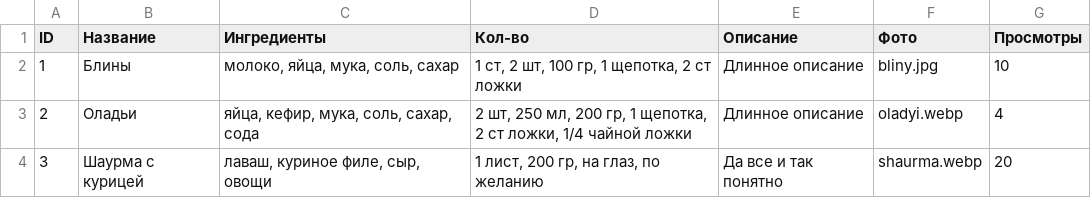
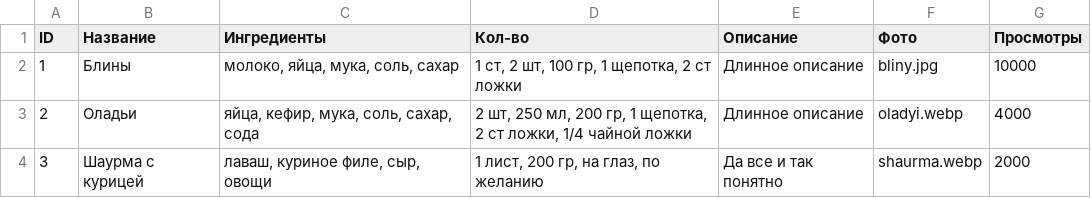
Before and after one commit to segmentation32fault/Digital-departments, a CSV file: django_project/data/recipes.csv, drawn as a sheet.

```diff
--- a/django_project/data/recipes.csv
+++ b/django_project/data/recipes.csv
@@ -1,4 +1,4 @@
 ID,Название,Ингредиенты,Кол-во,Описание,Фото,Просмотры
-1,Блины,"молоко, яйца, мука, соль, сахар","1 ст, 2 шт, 100 гр, 1 щепотка, 2 ст ложки","Длинное описание","bliny.jpg",10
-2,Оладьи,"яйца, кефир, мука, соль, сахар, сода","2 шт, 250 мл, 200 гр, 1 щепотка, 2 ст ложки, 1/4 чайной ложки","Длинное описание","oladyi.webp",4
-3,Шаурма с курицей,"лаваш, куриное филе, сыр, овощи","1 лист, 200 гр, на глаз, по желанию","Да все и так понятно","shaurma.webp",20
+1,Блины,"молоко, яйца, мука, соль, сахар","1 ст, 2 шт, 100 гр, 1 щепотка, 2 ст ложки","Длинное описание","bliny.jpg",10000
+2,Оладьи,"яйца, кефир, мука, соль, сахар, сода","2 шт, 250 мл, 200 гр, 1 щепотка, 2 ст ложки, 1/4 чайной ложки","Длинное описание","oladyi.webp",4000
+3,Шаурма с курицей,"лаваш, куриное филе, сыр, овощи","1 лист, 200 гр, на глаз, по желанию","Да все и так понятно","shaurma.webp",2000
```
Also changed, not shown: 16 other files.
